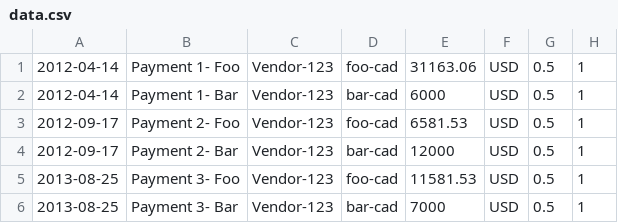
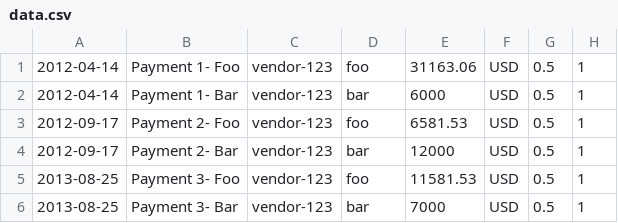
Before and after one commit to sebhtml/double-entry-accounting, a CSV file: data.csv, drawn as a sheet.

Commit message:
update data
Signed-off-by: Sébastien Boisvert <seb@boisvert.info>

```diff
--- a/data.csv
+++ b/data.csv
@@ -1,6 +1,6 @@
-2012-04-14,Payment 1- Foo,Vendor-123,foo-cad,31163.06,USD,0.5,1
-2012-04-14,Payment 1- Bar,Vendor-123,bar-cad,6000,USD,0.5,1
-2012-09-17,Payment 2- Foo,Vendor-123,foo-cad,6581.53,USD,0.5,1
-2012-09-17,Payment 2- Bar,Vendor-123,bar-cad,12000,USD,0.5,1
-2013-08-25,Payment 3- Foo,Vendor-123,foo-cad,11581.53,USD,0.5,1
-2013-08-25,Payment 3- Bar,Vendor-123,bar-cad,7000,USD,0.5,1
+2012-04-14,Payment 1- Foo,vendor-123,foo,31163.06,USD,0.5,1
+2012-04-14,Payment 1- Bar,vendor-123,bar,6000,USD,0.5,1
+2012-09-17,Payment 2- Foo,vendor-123,foo,6581.53,USD,0.5,1
+2012-09-17,Payment 2- Bar,vendor-123,bar,12000,USD,0.5,1
+2013-08-25,Payment 3- Foo,vendor-123,foo,11581.53,USD,0.5,1
+2013-08-25,Payment 3- Bar,vendor-123,bar,7000,USD,0.5,1
```
